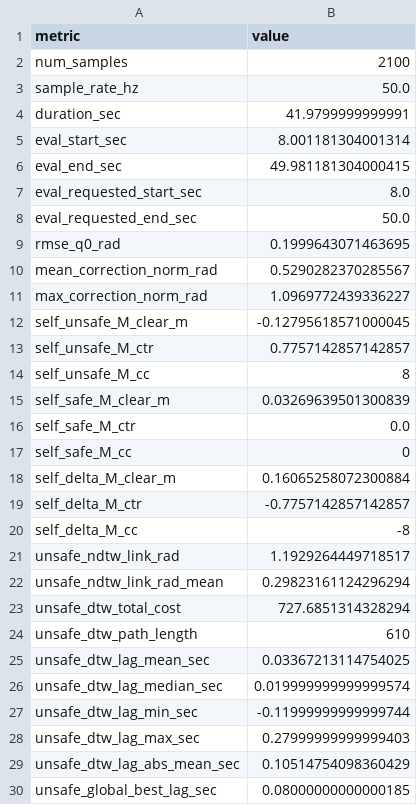
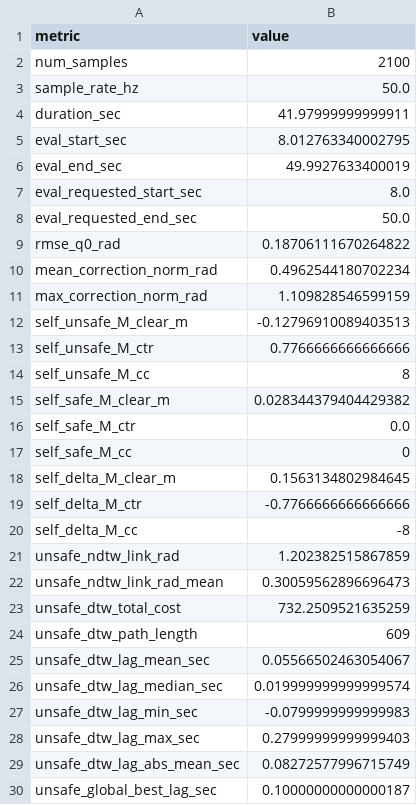
Before and after one commit to vegewenqi/Human_Humanoid_Interaction, a CSV file: g1_real_ws/bdcc_exp/runs/real_default/S1_self_collision/run_001/metrics_summary.csv, drawn as a sheet; only a part is shown; the diff covers the shown part only.

Commit message:
bdccexp: update real self case

```diff
--- a/g1_real_ws/bdcc_exp/runs/real_default/S1_self_collision/run_001/metrics_summary.csv
+++ b/g1_real_ws/bdcc_exp/runs/real_default/S1_self_collision/run_001/metrics_summary.csv
@@ -3,28 +3,28 @@ num_samples,2100
 sample_rate_hz,50.0
-duration_sec,41.9799999999991
-eval_start_sec,8.001181304001314
-eval_end_sec,49.981181304000415
+duration_sec,41.97999999999911
+eval_start_sec,8.012763340002795
+eval_end_sec,49.9927633400019
 eval_requested_start_sec,8.0
 eval_requested_end_sec,50.0
-rmse_q0_rad,0.1999643071463695
-mean_correction_norm_rad,0.5290282370285567
-max_correction_norm_rad,1.0969772439336227
-self_unsafe_M_clear_m,-0.12795618571000045
-self_unsafe_M_ctr,0.7757142857142857
+rmse_q0_rad,0.18706111670264822
+mean_correction_norm_rad,0.4962544180702234
+max_correction_norm_rad,1.109828546599159
+self_unsafe_M_clear_m,-0.12796910089403513
+self_unsafe_M_ctr,0.7766666666666666
 self_unsafe_M_cc,8
-self_safe_M_clear_m,0.03269639501300839
+self_safe_M_clear_m,0.028344379404429382
 self_safe_M_ctr,0.0
 self_safe_M_cc,0
-self_delta_M_clear_m,0.16065258072300884
-self_delta_M_ctr,-0.7757142857142857
+self_delta_M_clear_m,0.1563134802984645
+self_delta_M_ctr,-0.7766666666666666
 self_delta_M_cc,-8
-unsafe_ndtw_link_rad,1.1929264449718517
-unsafe_ndtw_link_rad_mean,0.29823161124296294
-unsafe_dtw_total_cost,727.6851314328294
-unsafe_dtw_path_length,610
-unsafe_dtw_lag_mean_sec,0.03367213114754025
+unsafe_ndtw_link_rad,1.202382515867859
+unsafe_ndtw_link_rad_mean,0.30059562896696473
+unsafe_dtw_total_cost,732.2509521635259
+unsafe_dtw_path_length,609
+unsafe_dtw_lag_mean_sec,0.05566502463054067
 unsafe_dtw_lag_median_sec,0.019999999999999574
-unsafe_dtw_lag_min_sec,-0.11999999999999744
+unsafe_dtw_lag_min_sec,-0.0799999999999983
 unsafe_dtw_lag_max_sec,0.27999999999999403
-unsafe_dtw_lag_abs_mean_sec,0.10514754098360429
-unsafe_global_best_lag_sec,0.08000000000000185
+unsafe_dtw_lag_abs_mean_sec,0.08272577996715749
+unsafe_global_best_lag_sec,0.10000000000000187
```
Also changed, not shown: 11 edited cells elsewhere in this file, 9 other files.
